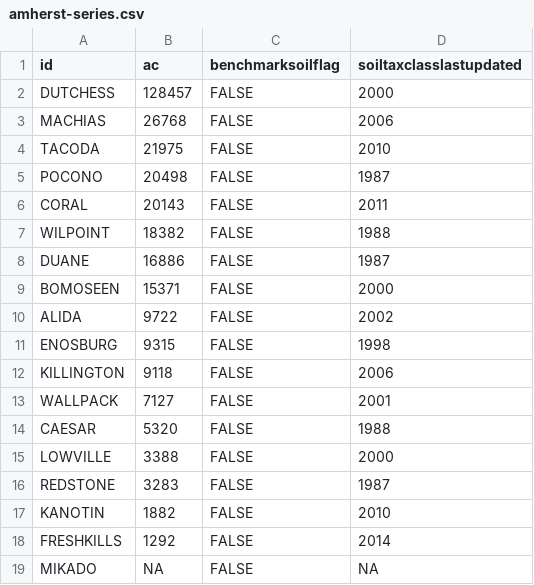
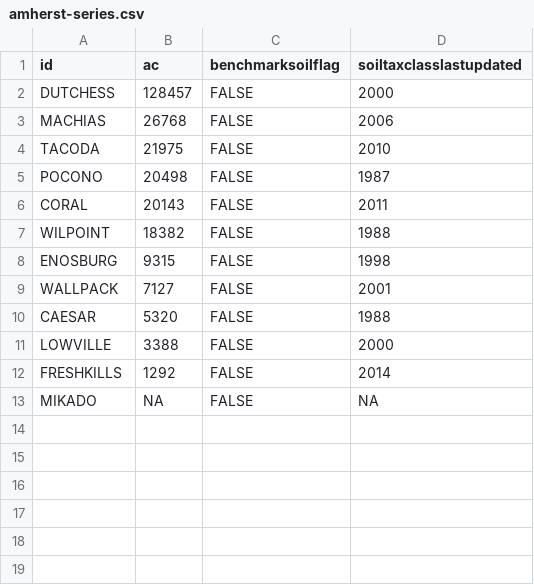
Before and after one commit to ncss-tech/SoilKnowledgeBase, a CSV file: inst/extdata/OSD-error-reporting/RO/amherst-series.csv, drawn as a sheet.

```diff
--- a/inst/extdata/OSD-error-reporting/RO/amherst-series.csv
+++ b/inst/extdata/OSD-error-reporting/RO/amherst-series.csv
@@ -7,7 +7,3 @@
 "WILPOINT",18382,FALSE,1988
-"DUANE",16886,FALSE,1987
-"BOMOSEEN",15371,FALSE,2000
-"ALIDA",9722,FALSE,2002
 "ENOSBURG",9315,FALSE,1998
-"KILLINGTON",9118,FALSE,2006
 "WALLPACK",7127,FALSE,2001
@@ -15,4 +11,2 @@
 "LOWVILLE",3388,FALSE,2000
-"REDSTONE",3283,FALSE,1987
-"KANOTIN",1882,FALSE,2010
 "FRESHKILLS",1292,FALSE,2014
```
Also changed, not shown: inst/extdata/OSD-error-reporting/RO/bozeman-series.csv, inst/extdata/OSD-error-reporting/RO/davis-series.csv, 21 other files.
